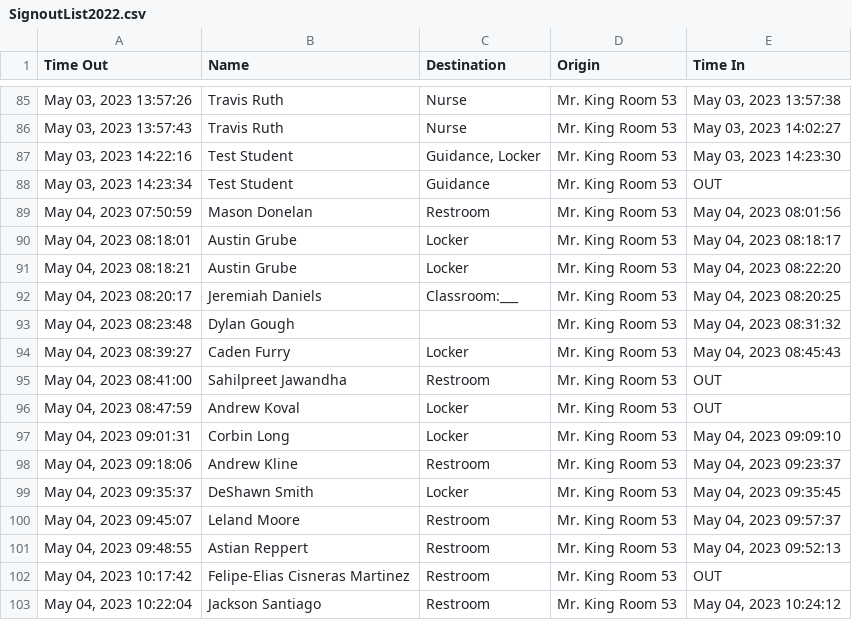
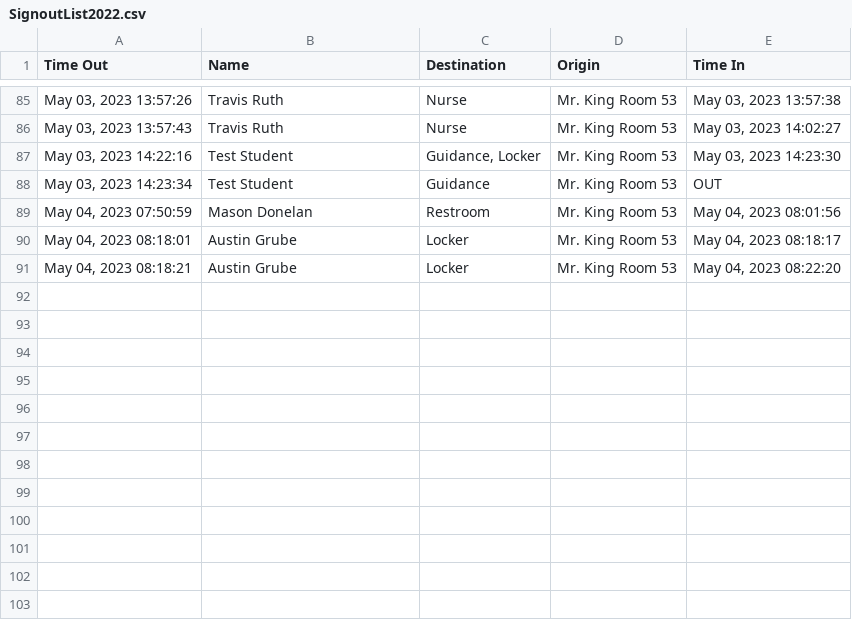
Before and after one commit to MrKing-dev/raspi_qr_passes, a CSV file: qr_passes_final/SignoutList2022.csv, drawn as a sheet; only a part is shown, gaps mark what is left out; the diff names each change by its address in the sheet, - before the commit and + after, or states it on an @@ line.

Commit message:
M qr_passes_final/SignoutList2022.csv

```diff
--- a/qr_passes_final/SignoutList2022.csv
+++ b/qr_passes_final/SignoutList2022.csv
-row 92: May 04, 2023 08:20:17 | Jeremiah Daniels | Classroom:___ | Mr. King Room 53 | May 04, 2023 08:20:25
-row 93: May 04, 2023 08:23:48 | Dylan Gough |  | Mr. King Room 53 | May 04, 2023 08:31:32
-row 94: May 04, 2023 08:39:27 | Caden Furry | Locker | Mr. King Room 53 | May 04, 2023 08:45:43
-row 95: May 04, 2023 08:41:00 | Sahilpreet Jawandha | Restroom | Mr. King Room 53 | OUT
-row 96: May 04, 2023 08:47:59 | Andrew Koval | Locker | Mr. King Room 53 | OUT
-row 97: May 04, 2023 09:01:31 | Corbin Long | Locker | Mr. King Room 53 | May 04, 2023 09:09:10
-row 98: May 04, 2023 09:18:06 | Andrew Kline | Restroom | Mr. King Room 53 | May 04, 2023 09:23:37
-row 99: May 04, 2023 09:35:37 | DeShawn Smith | Locker | Mr. King Room 53 | May 04, 2023 09:35:45
-row 100: May 04, 2023 09:45:07 | Leland Moore | Restroom | Mr. King Room 53 | May 04, 2023 09:57:37
-row 101: May 04, 2023 09:48:55 | Astian Reppert | Restroom | Mr. King Room 53 | May 04, 2023 09:52:13
-row 102: May 04, 2023 10:17:42 | Felipe-Elias Cisneras Martinez | Restroom | Mr. King Room 53 | OUT
-row 103: May 04, 2023 10:22:04 | Jackson Santiago | Restroom | Mr. King Room 53 | May 04, 2023 10:24:12
```
